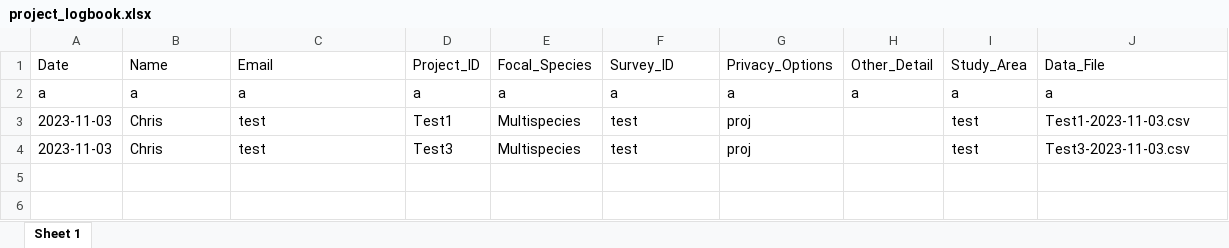
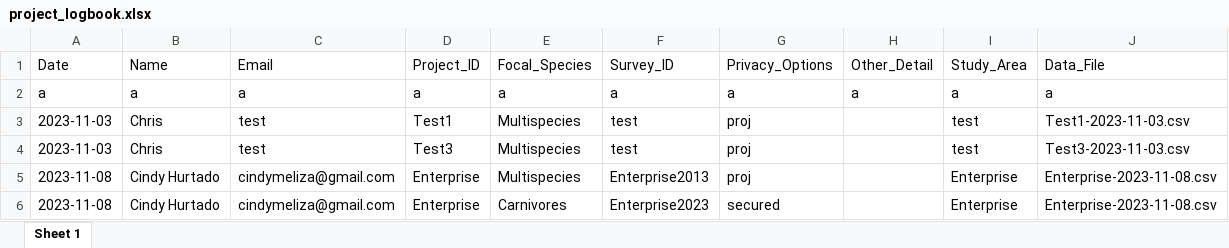
Before and after one commit to chrispmad/mdm_form_submission, an Excel workbook: app/www/project_logbook.xlsx, sheet Sheet 1, drawn as a sheet; values as stored, in another font and other column widths than the file's, no borders; the diff names each change by its address in the sheet, - before the commit and + after, or states it on an @@ line.

```diff
--- a/app/www/project_logbook.xlsx (sheet Sheet 1)
+++ b/app/www/project_logbook.xlsx (sheet Sheet 1)
+row 5: 2023-11-08 | Cindy Hurtado | cindymeliza@gmail.com | Enterprise | Multispecies | Enterprise2013 | proj |  | Enterprise | Enterprise-2023-11-08.csv
+row 6: 2023-11-08 | Cindy Hurtado | cindymeliza@gmail.com | Enterprise | Carnivores | Enterprise2023 | secured |  | Enterprise | Enterprise-2023-11-08.csv
```
Also changed, not shown: app/www/Camera_data_MDB_share.xlsx, app/www/DNA_data_MDB_share.xlsx.
